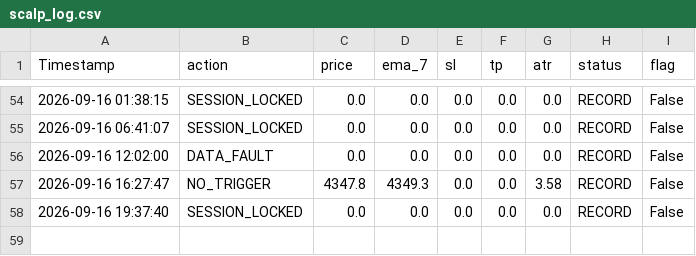
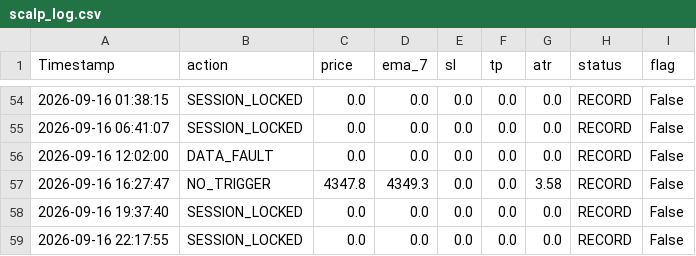
Before and after one commit to parfactmatch-cloud/gold-macro-dashboard, a CSV file: scalp_log.csv, drawn as a sheet; only a part is shown, gaps mark what is left out.

```diff
--- a/scalp_log.csv
+++ b/scalp_log.csv
@@ -58 +58,2 @@ Timestamp,action,price,ema_7,sl,tp,atr,status,flag
 2026-09-16 19:37:40,SESSION_LOCKED,0.0,0.0,0.0,0.0,0.0,RECORD,False
+2026-09-16 22:17:55,SESSION_LOCKED,0.0,0.0,0.0,0.0,0.0,RECORD,False
```
